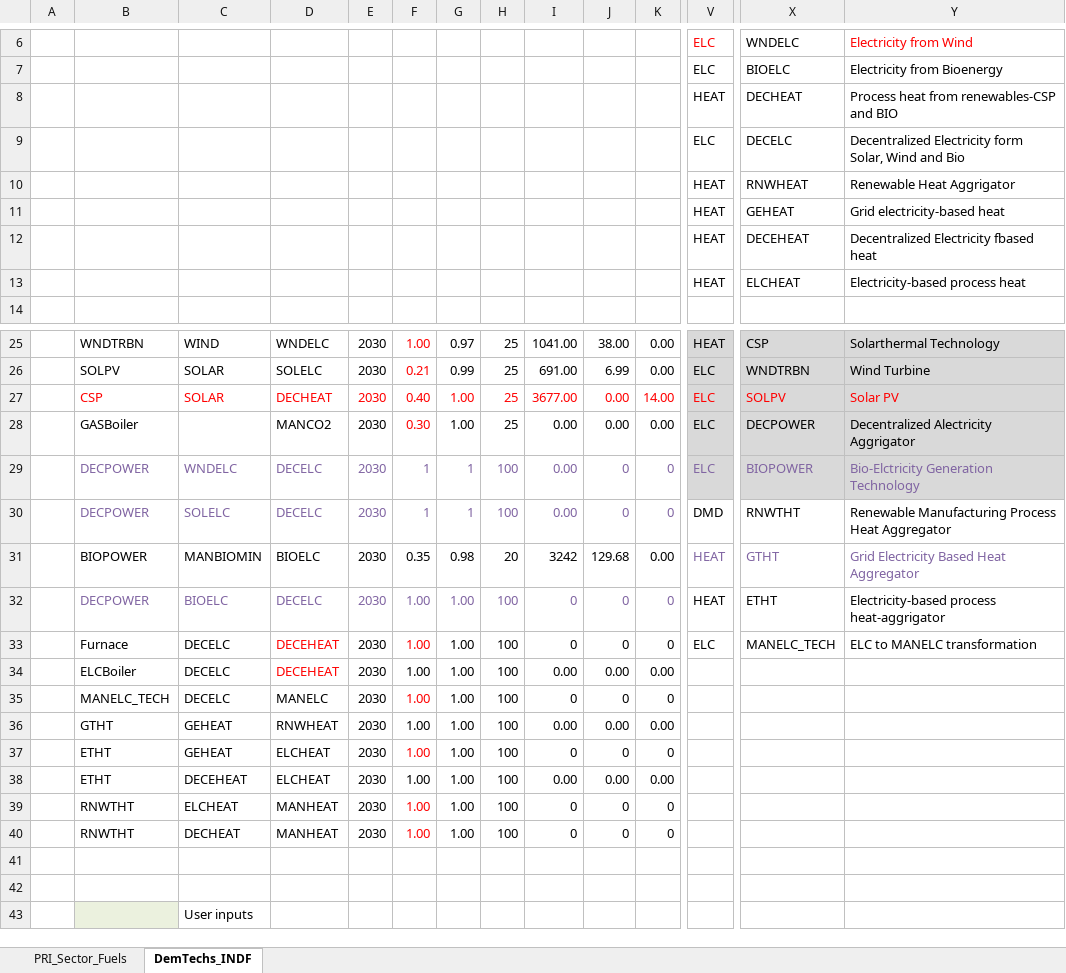
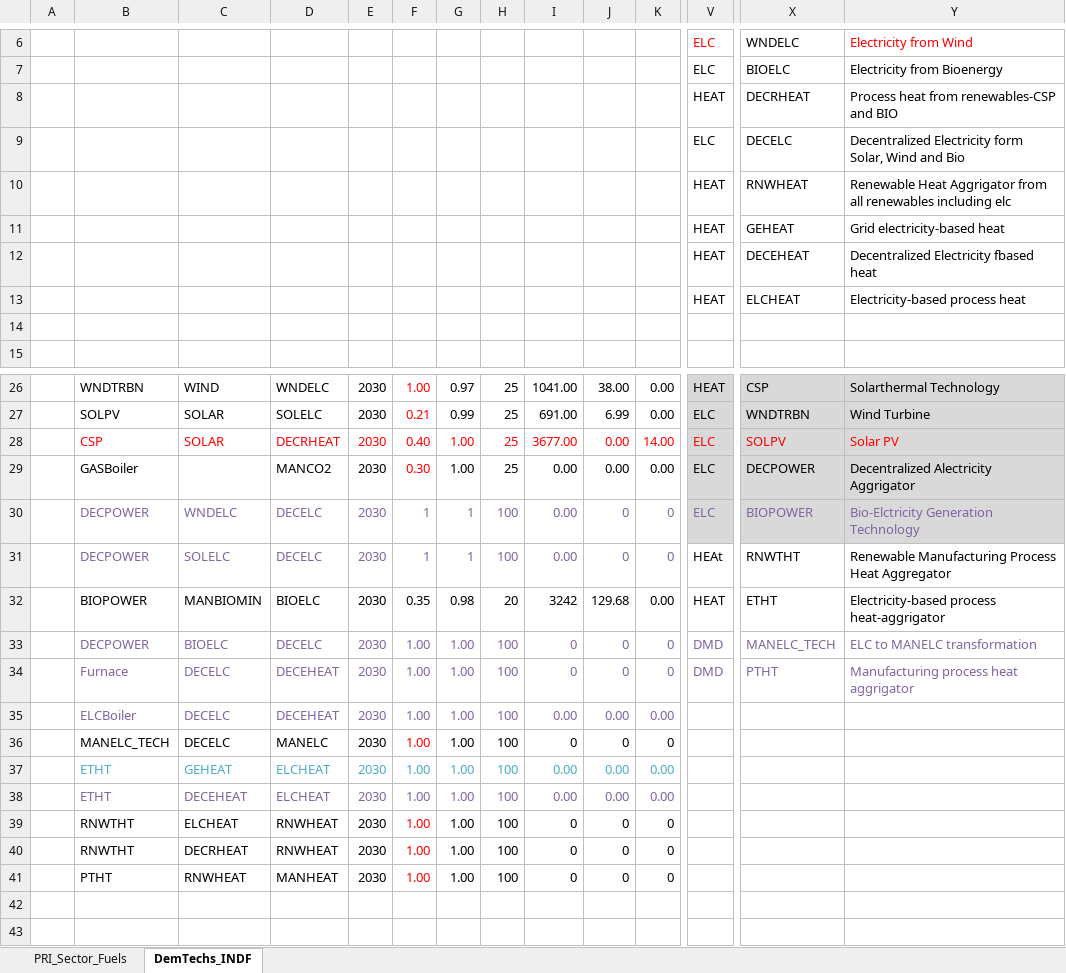
Before and after one commit to Tamenew/MANU2025, an Excel workbook: SubRES_TMPL/SubRES_NewTechs.xlsx, sheet DemTechs_INDF, drawn as a sheet; only a part is shown, gaps mark what is left out; the shorter side is filled out with more unchanged rows; values as stored, in another font and other column widths than the file's, no borders; removed rows and columns are numbered as before the commit, all else as after; rows hold the shown columns only; the diff covers the shown part only; the diff names each change by its address in the sheet, - before the commit and + after, or states it on an @@ line.

Commit message:
Update SubRES_NewTechs.xlsx

```diff
--- a/SubRES_TMPL/SubRES_NewTechs.xlsx (sheet DemTechs_INDF)
+++ b/SubRES_TMPL/SubRES_NewTechs.xlsx (sheet DemTechs_INDF)
-X8: DECHEAT
+X8: DECRHEAT
-Y10: Renewable Heat Aggrigator
+Y10: Renewable Heat Aggrigator from all renewables including elc
+row 14: (empty)
-D28: DECHEAT
+D28: DECRHEAT
-V31: DMD
+V31: HEAt
-V32 text colour: #8064A2
+V32 text colour: black
-X32: GTHT
+X32: ETHT
-X32:Y32 text colour: #8064A2
+X32:Y32 text colour: black
-Y32: Grid Electricity Based Heat Aggregator
+Y32: Electricity-based process heat-aggrigator
-V33: HEAT
+V33: DMD
-V33:V34 text colour: black
+V33:V34 text colour: #8064A2
-X33: ETHT
+X33: MANELC_TECH
-X33:Y34 text colour: black
+X33:Y34 text colour: #8064A2
-Y33: Electricity-based process heat-aggrigator
+Y33: ELC to MANELC transformation
-B34:C35 text colour: black
+B34:C35 text colour: #8064A2
-D34:D35 text colour: #FF0000
+D34:D35 text colour: #8064A2
-E34 text colour: black
+E34 text colour: #8064A2
-F34 text colour: #FF0000
+F34 text colour: #8064A2
-G34:K34 text colour: black
+G34:K34 text colour: #8064A2
-V34: ELC
+V34: DMD
-X34: MANELC_TECH
+X34: PTHT
-Y34: ELC to MANELC transformation
+Y34: Manufacturing process heat aggrigator
-E35:K35 text colour: black
+E35:K35 text colour: #8064A2
-B37: GTHT
+B37: ETHT
-B37:K37 text colour: black
+B37:K37 text colour: #4BACC6
-D37: RNWHEAT
+D37: ELCHEAT
-row 37:  | ETHT | GEHEAT | ELCHEAT | 2030 | 1.00 | 1.00 | 100 | 0 | 0 | 0
-B38:K38 text colour: black
+B38:K38 text colour: #8064A2
-D39:D40: MANHEAT
+D39:D40: RNWHEAT
-C40: DECHEAT
+C40: DECRHEAT
+row 41:  | PTHT | RNWHEAT | MANHEAT | 2030 | 1.00 | 1.00 | 100 | 0 | 0 | 0
```
Also changed, not shown: 1 edited cell and cell formats elsewhere in this sheet, formulas that keep their value.
